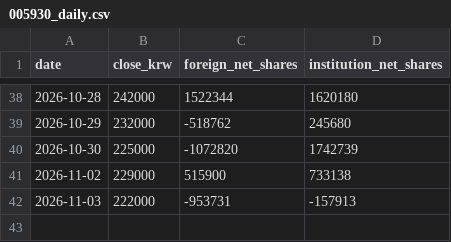
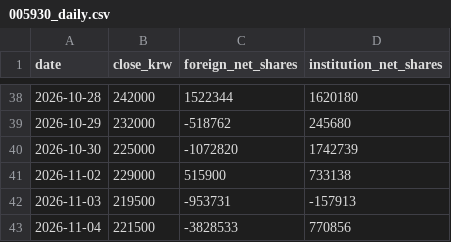
Before and after one commit to insuking/krx-prebreakout-radar, a CSV file: site/kis_samsung/005930_daily.csv, drawn as a sheet; only a part is shown, gaps mark what is left out.

```diff
--- a/site/kis_samsung/005930_daily.csv
+++ b/site/kis_samsung/005930_daily.csv
@@ -41,2 +41,3 @@
 2026-11-02,229000,515900,733138
-2026-11-03,222000,-953731,-157913
+2026-11-03,219500,-953731,-157913
+2026-11-04,221500,-3828533,770856
```
Also changed, not shown: 1 other file.
